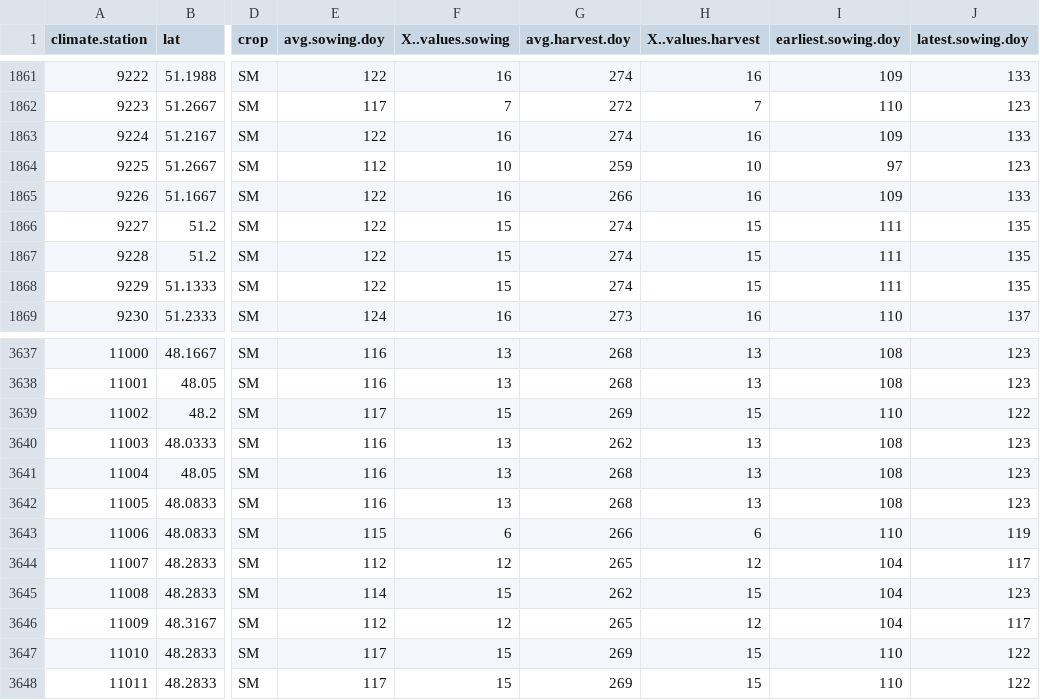
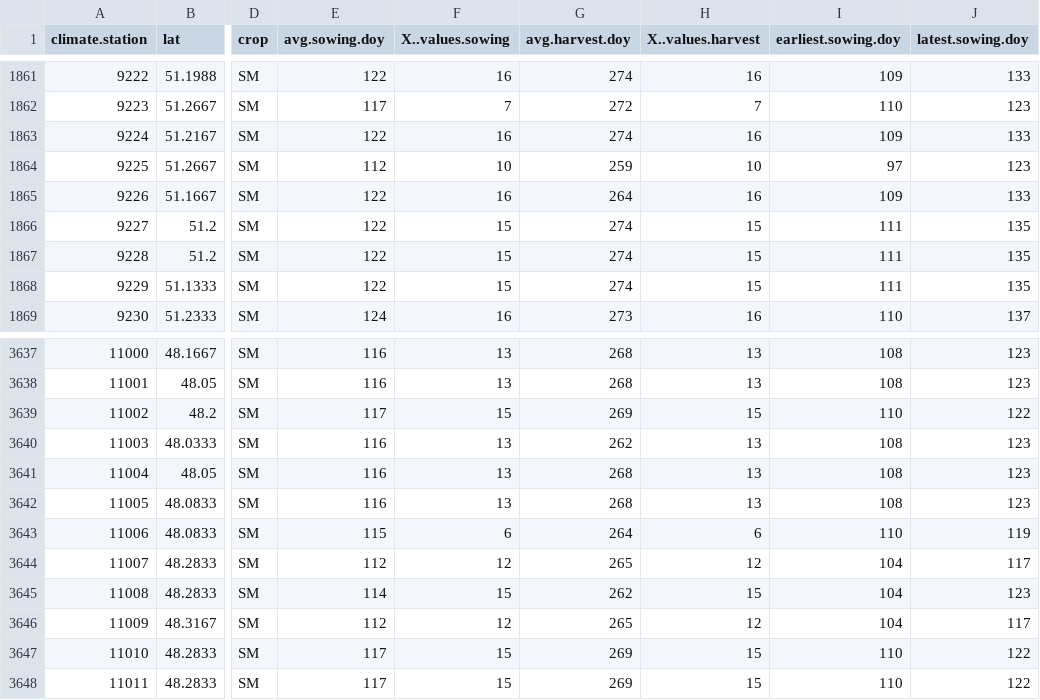
Before and after one commit to zalf-rpm/agora_natura, a CSV file: monica-data/data/projects/monica-germany/ILR_SEED_HARVEST_doys_SM.csv, drawn as a sheet; only a part is shown, gaps mark what is left out; the diff names each change by its address in the sheet, - before the commit and + after, or states it on an @@ line.

```diff
--- a/monica-data/data/projects/monica-germany/ILR_SEED_HARVEST_doys_SM.csv
+++ b/monica-data/data/projects/monica-germany/ILR_SEED_HARVEST_doys_SM.csv
-G1865 (avg.harvest.doy): 266
+G1865 (avg.harvest.doy): 264
-G3643 (avg.harvest.doy): 266
+G3643 (avg.harvest.doy): 264
```
Also changed, not shown: monica-data/data/projects/monica-germany/ILR_SEED_HARVEST_doys_WB.csv, monica-data/data/projects/monica-germany/ILR_SEED_HARVEST_doys_WR.csv, 1 other file.
